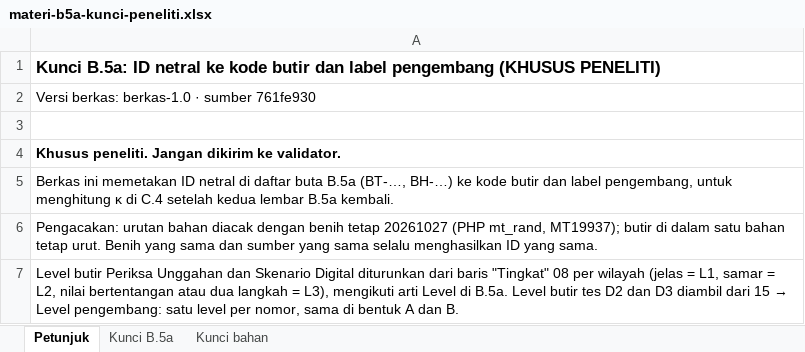
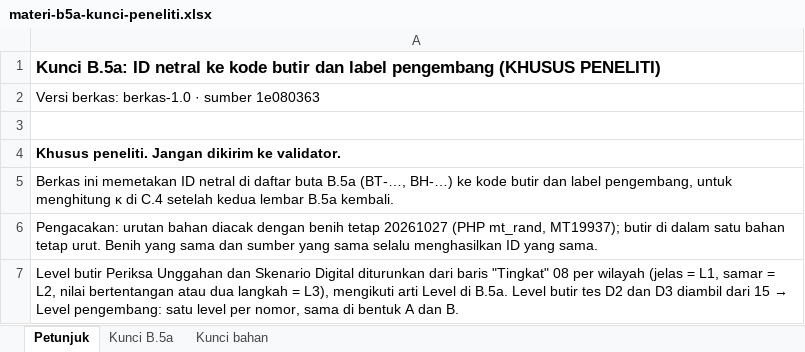
Before and after one commit to arumiforge/gelita, an Excel workbook: docs/revisi-10-analitik/dokumen-pdf/berkas-validator/khusus-peneliti/materi-b5a-kunci-peneliti.xlsx, sheet Petunjuk, drawn as a sheet; values as stored, in another font and other column widths than the file's, no borders; the diff names each change by its address in the sheet, - before the commit and + after, or states it on an @@ line.

```diff
--- a/docs/revisi-10-analitik/dokumen-pdf/berkas-validator/khusus-peneliti/materi-b5a-kunci-peneliti.xlsx (sheet Petunjuk)
+++ b/docs/revisi-10-analitik/dokumen-pdf/berkas-validator/khusus-peneliti/materi-b5a-kunci-peneliti.xlsx (sheet Petunjuk)
-A2: Versi berkas: berkas-1.0 · sumber 761fe930
+A2: Versi berkas: berkas-1.0 · sumber 1e080363
```
Also changed, not shown: sheet Kunci bahan, sheet Kunci B.5a, docs/revisi-10-analitik/dokumen-pdf/berkas-validator/budaya-b5-b8-lembar-kerja.xlsx, docs/revisi-10-analitik/dokumen-pdf/berkas-validator/materi-b5a-daftar-butir-buta.xlsx, 18 other files.
